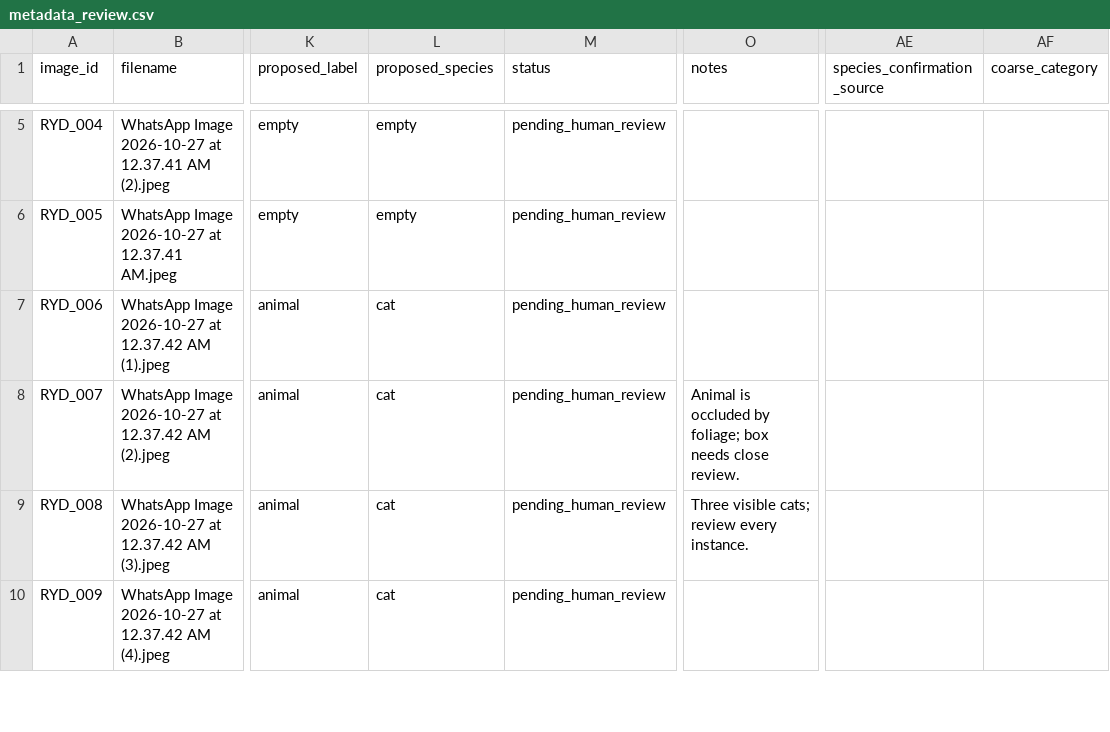
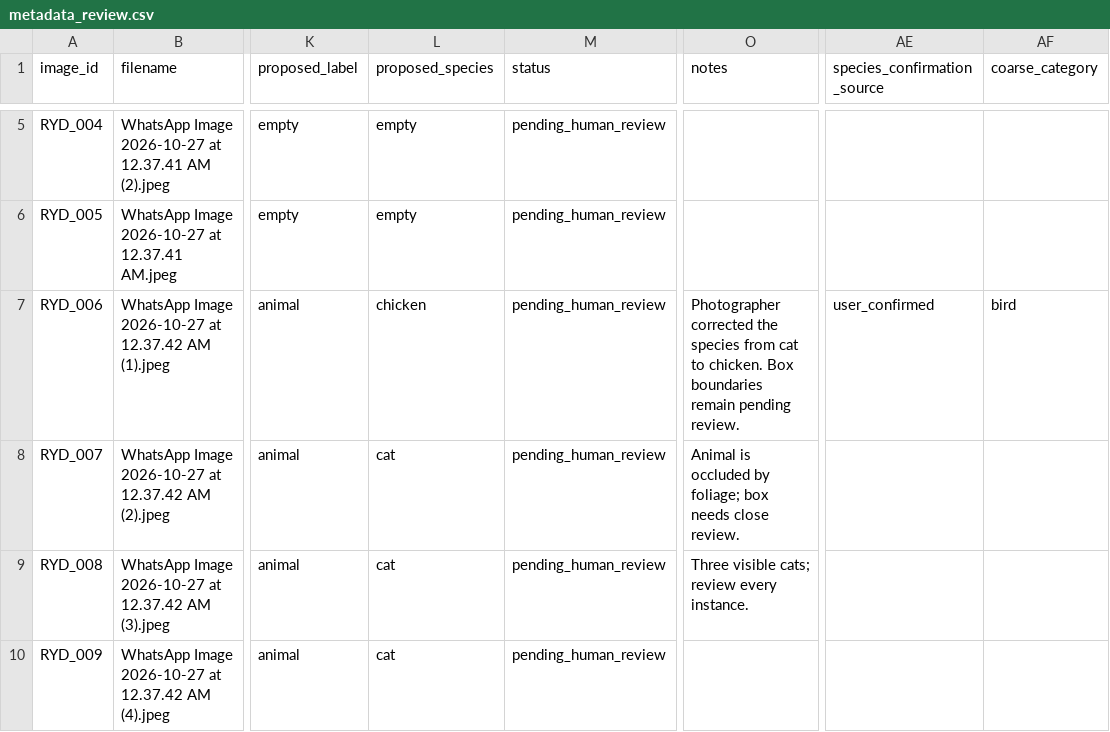
Before and after one commit to salehdev3/Capstone_5, a CSV file: data/team_collected_riyadh/metadata_review.csv, drawn as a sheet; only a part is shown, gaps mark what is left out; the diff names each change by its address in the sheet, - before the commit and + after, or states it on an @@ line.

Commit message:
Correct image 6 species to chicken as confirmed by photographer

```diff
--- a/data/team_collected_riyadh/metadata_review.csv
+++ b/data/team_collected_riyadh/metadata_review.csv
-L7 (proposed_species): cat
+L7 (proposed_species): chicken
-O7 (notes): (empty)
+O7 (notes): Photographer corrected the species from cat to chicken. Box boundaries remain pending review.
-AE7 (species_confirmation_source): (empty)
+AE7 (species_confirmation_source): user_confirmed
-AF7 (coarse_category): (empty)
+AF7 (coarse_category): bird
```
Also changed, not shown: data/team_collected_riyadh/labels.csv, 4 other files.
